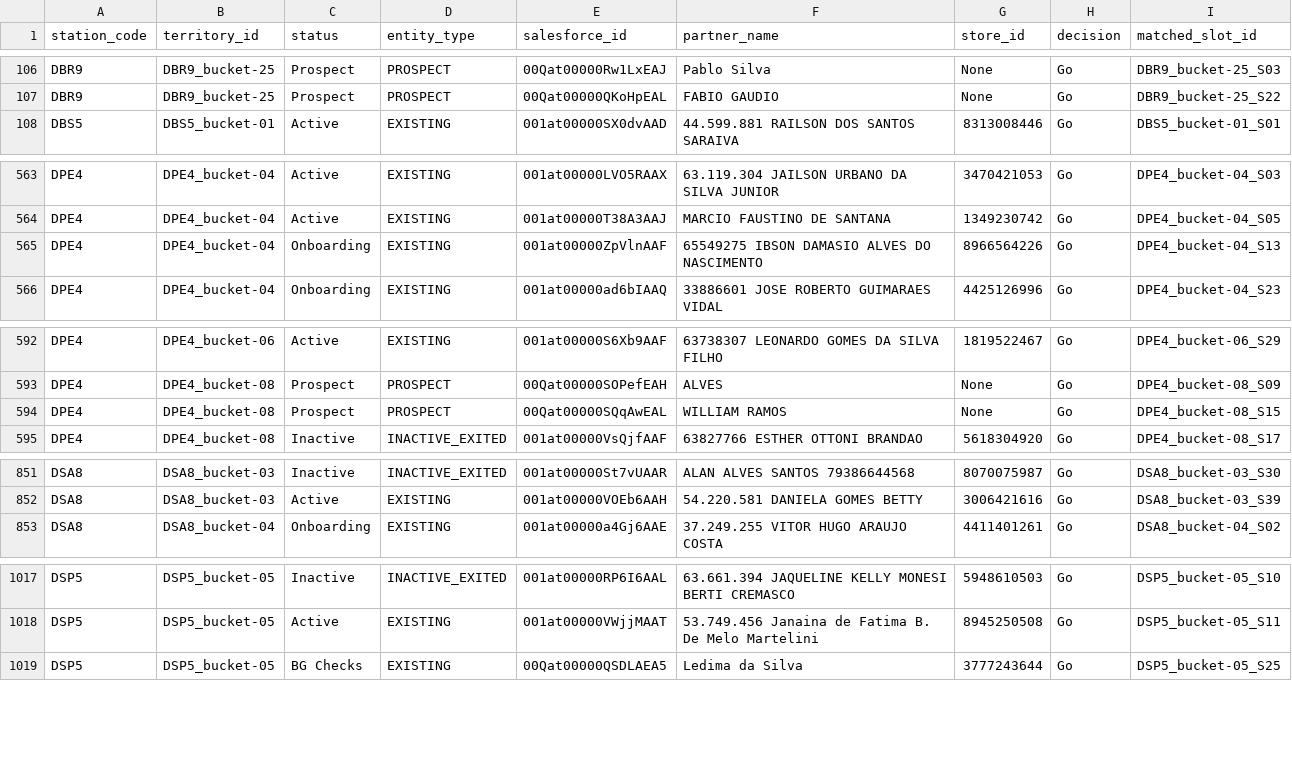
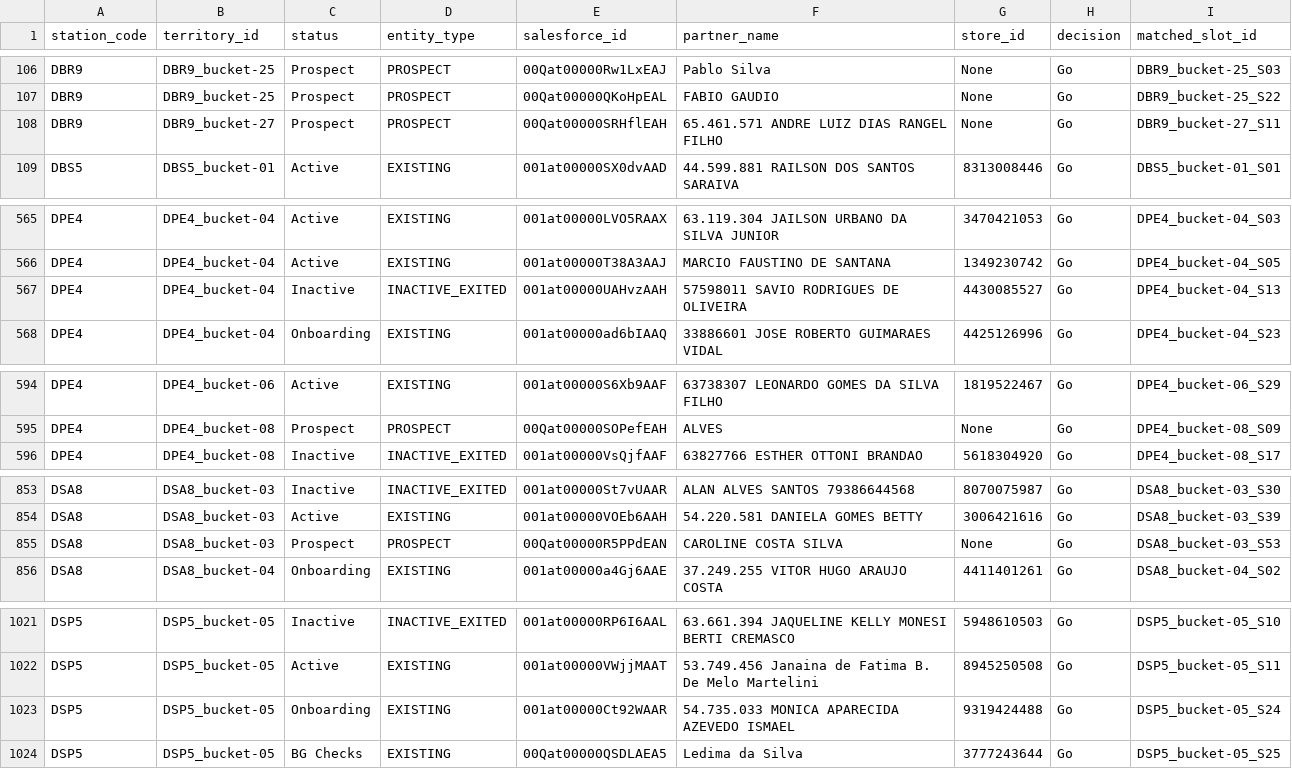
Before and after one commit to joaovidaamazonlog/atlas, a CSV file: output_data/PARTNERS_PER_DS_BUCKET.csv, drawn as a sheet; only a part is shown, gaps mark what is left out; the diff covers the shown part only.

```diff
--- a/output_data/PARTNERS_PER_DS_BUCKET.csv
+++ b/output_data/PARTNERS_PER_DS_BUCKET.csv
@@ -107,2 +107,3 @@ DBR9,DBR9_bucket-25,Prospect,PROSPECT,00Qat00000Rw1LxEAJ,Pablo Silva,None,Go,DBR
 DBR9,DBR9_bucket-25,Prospect,PROSPECT,00Qat00000QKoHpEAL,FABIO GAUDIO,None,Go,DBR9_bucket-25_S22
+DBR9,DBR9_bucket-27,Prospect,PROSPECT,00Qat00000SRHflEAH,65.461.571 ANDRE LUIZ DIAS RANGEL FILHO,None,Go,DBR9_bucket-27_S11
 DBS5,DBS5_bucket-01,Active,EXISTING,001at00000SX0dvAAD,44.599.881 RAILSON DOS SANTOS SARAIVA,8313008446,Go,DBS5_bucket-01_S01
@@ -564,3 +566,3 @@ DPE4,DPE4_bucket-04,Active,EXISTING,001at00000LVO5RAAX,63.119.304 JAILSON URBANO
 DPE4,DPE4_bucket-04,Active,EXISTING,001at00000T38A3AAJ,MARCIO FAUSTINO DE SANTANA,1349230742,Go,DPE4_bucket-04_S05
-DPE4,DPE4_bucket-04,Onboarding,EXISTING,001at00000ZpVlnAAF,65549275 IBSON DAMASIO ALVES DO NASCIMENTO,8966564226,Go,DPE4_bucket-04_S13
+DPE4,DPE4_bucket-04,Inactive,INACTIVE_EXITED,001at00000UAHvzAAH,57598011 SAVIO RODRIGUES DE OLIVEIRA,4430085527,Go,DPE4_bucket-04_S13
 DPE4,DPE4_bucket-04,Onboarding,EXISTING,001at00000ad6bIAAQ,33886601 JOSE ROBERTO GUIMARAES VIDAL,4425126996,Go,DPE4_bucket-04_S23
@@ -593,3 +595,2 @@ DPE4,DPE4_bucket-06,Active,EXISTING,001at00000S6Xb9AAF,63738307 LEONARDO GOMES D
 DPE4,DPE4_bucket-08,Prospect,PROSPECT,00Qat00000SOPefEAH,ALVES,None,Go,DPE4_bucket-08_S09
-DPE4,DPE4_bucket-08,Prospect,PROSPECT,00Qat00000SQqAwEAL,WILLIAM RAMOS,None,Go,DPE4_bucket-08_S15
 DPE4,DPE4_bucket-08,Inactive,INACTIVE_EXITED,001at00000VsQjfAAF,63827766 ESTHER OTTONI BRANDAO,5618304920,Go,DPE4_bucket-08_S17
@@ -852,2 +854,3 @@ DSA8,DSA8_bucket-03,Inactive,INACTIVE_EXITED,001at00000St7vUAAR,ALAN ALVES SANTO
 DSA8,DSA8_bucket-03,Active,EXISTING,001at00000VOEb6AAH,54.220.581 DANIELA GOMES BETTY,3006421616,Go,DSA8_bucket-03_S39
+DSA8,DSA8_bucket-03,Prospect,PROSPECT,00Qat00000R5PPdEAN,CAROLINE COSTA SILVA,None,Go,DSA8_bucket-03_S53
 DSA8,DSA8_bucket-04,Onboarding,EXISTING,001at00000a4Gj6AAE,37.249.255 VITOR HUGO ARAUJO COSTA,4411401261,Go,DSA8_bucket-04_S02
@@ -1018,2 +1022,3 @@ DSP5,DSP5_bucket-05,Inactive,INACTIVE_EXITED,001at00000RP6I6AAL,63.661.394 JAQUE
 DSP5,DSP5_bucket-05,Active,EXISTING,001at00000VWjjMAAT,53.749.456 Janaina de Fatima B. De Melo Martelini,8945250508,Go,DSP5_bucket-05_S11
+DSP5,DSP5_bucket-05,Onboarding,EXISTING,001at00000Ct92WAAR,54.735.033 MONICA APARECIDA AZEVEDO ISMAEL,9319424488,Go,DSP5_bucket-05_S24
 DSP5,DSP5_bucket-05,BG Checks,EXISTING,00Qat00000QSDLAEA5,Ledima da Silva,3777243644,Go,DSP5_bucket-05_S25
```
Also changed, not shown: 4 added rows, 1 removed row and 12 edited cells elsewhere in this file, output_data/webleads_evaluated.csv, 14 other files.
